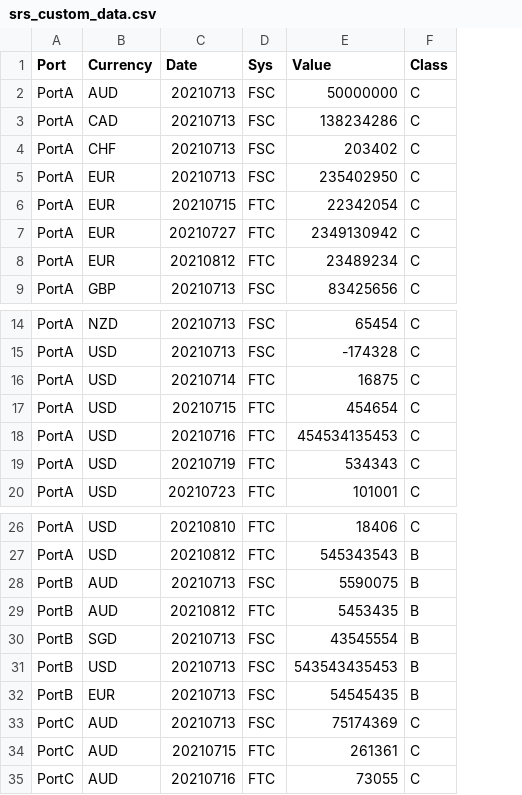
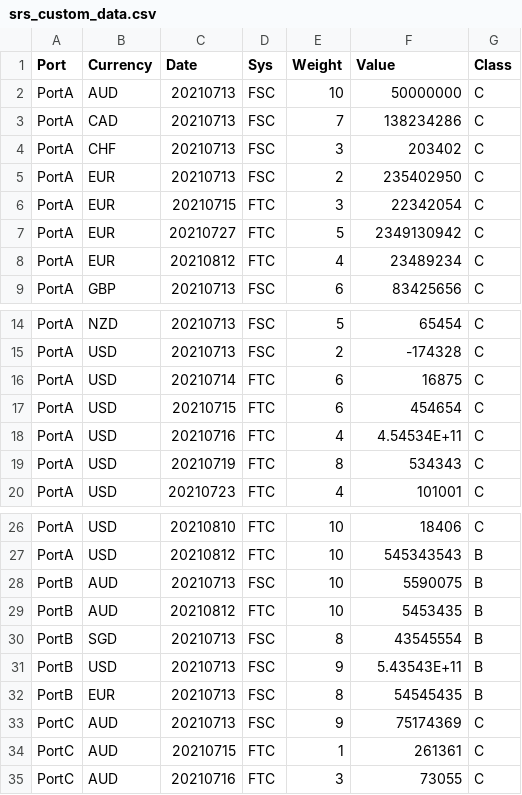
Before and after one commit to finbourne/sample-notebooks, a CSV file: examples/use-cases/valuation/data/srs_custom_data.csv, drawn as a sheet; only a part is shown, gaps mark what is left out; addresses are those after the commit; the diff names each change by its address in the sheet, - before the commit and + after, or states it on an @@ line.

Commit message:
Updated the example data to contain multiple value columns

```diff
--- a/examples/use-cases/valuation/data/srs_custom_data.csv
+++ b/examples/use-cases/valuation/data/srs_custom_data.csv
+column E (Weight), rows 2-9: 10 | 7 | 3 | 2 | 3 | 5 | 4 | 6; rows 14-20: 5 | 2 | 6 | 6 | 4 | 8 | 4; rows 26-35: 10 | 10 | 10 | 10 | 8 | 9 | 8 | 9 | 1 | 3
-F18 (Value): 454534135453
+F18 (Value): 4.54534E+11
-F31 (Value): 543543435453
+F31 (Value): 5.43543E+11
```
Also changed, not shown: 1 other file.
